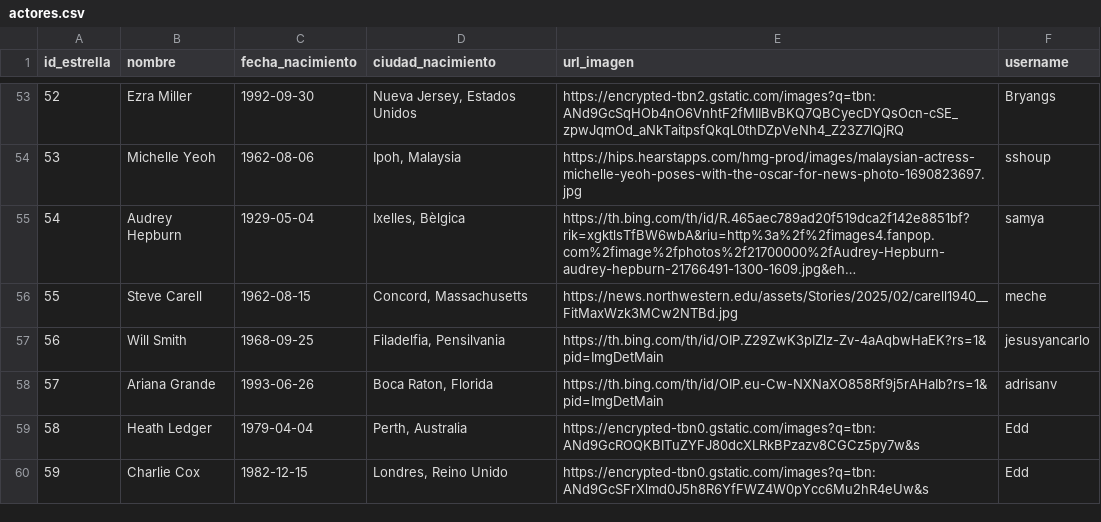
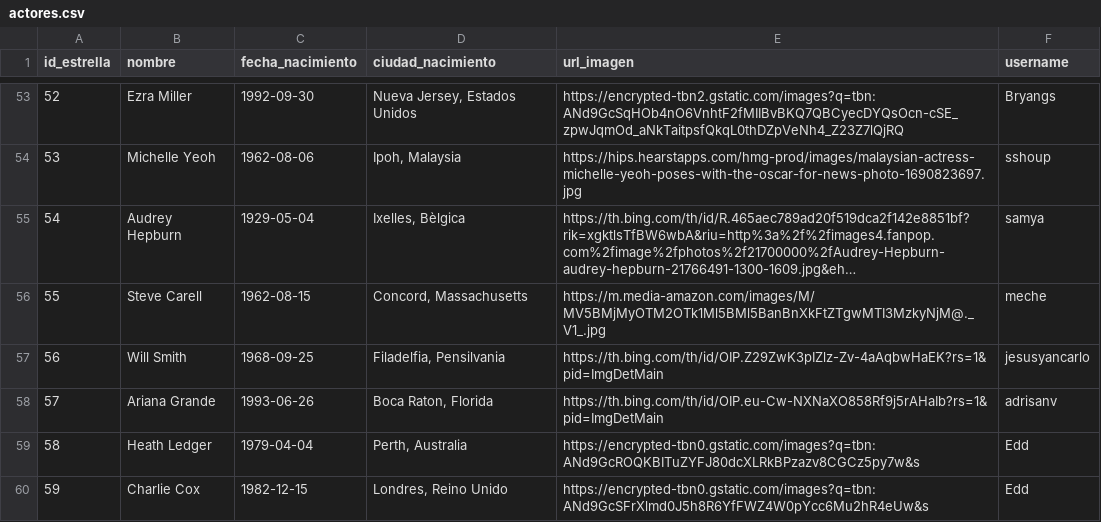
Before and after one commit to mmerph/curso_python, a CSV file: movieDB/datos/actores.csv, drawn as a sheet; only a part is shown, gaps mark what is left out; long unchanged cells end in …; the diff names each change by its address in the sheet, - before the commit and + after, or states it on an @@ line.

```diff
--- a/movieDB/datos/actores.csv
+++ b/movieDB/datos/actores.csv
-E56 (url_imagen): https://news.northwestern.edu/assets/Stories/2025/02/carell1940__FitMaxWzk3MCw2NTBd.jpg
+E56 (url_imagen): https://m.media-amazon.com/images/M/MV5BMjMyOTM2OTk1Ml5BMl5BanBnXkFtZTgwMTI3MzkyNjM@._V1_.jpg
```
Also changed, not shown: movieDB/datos/peliculas.csv, 8 other files.
